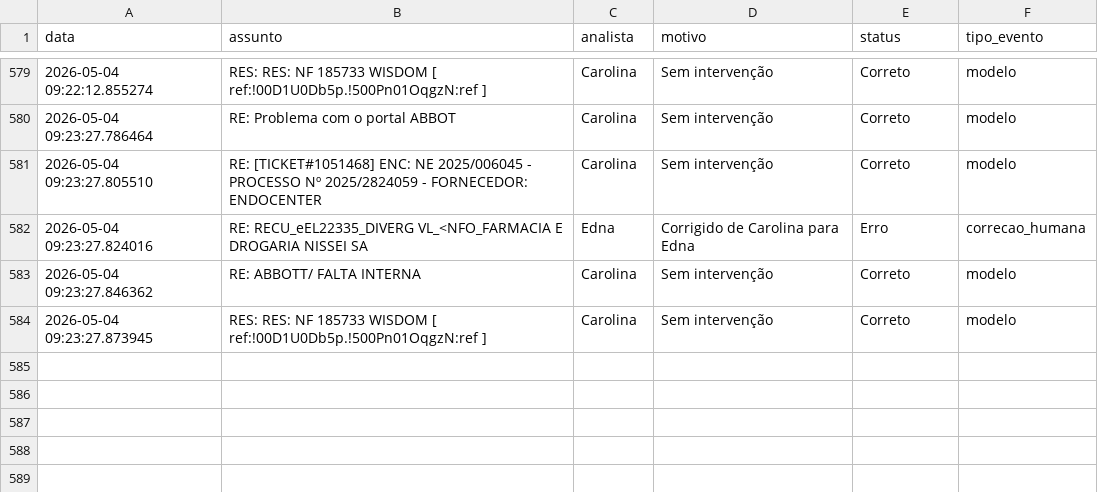
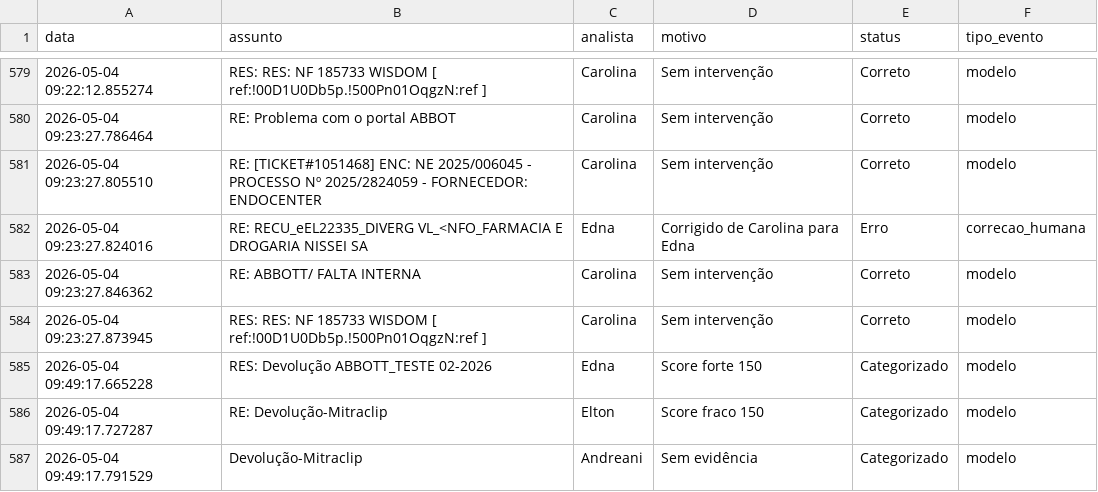
Before and after one commit to LeozeraOwned/dashboard-emails, a CSV file: log_emails.csv, drawn as a sheet; only a part is shown, gaps mark what is left out.

Commit message:
Atualização automática log_emails.csv

```diff
--- a/log_emails.csv
+++ b/log_emails.csv
@@ -584 +584,4 @@ data;assunto;analista;motivo;status;tipo_evento
 2026-05-04 09:23:27.873945;RES: RES: NF 185733 WISDOM    [ ref:!00D1U0Db5p.!500Pn01OqgzN:ref ];Carolina;Sem intervenção;Correto;modelo
+2026-05-04 09:49:17.665228;RES: Devolução ABBOTT_TESTE 02-2026;Edna;Score forte 150;Categorizado;modelo
+2026-05-04 09:49:17.727287;RE:    Devolução-Mitraclip;Elton;Score fraco 150;Categorizado;modelo
+2026-05-04 09:49:17.791529;   Devolução-Mitraclip;Andreani;Sem evidência;Categorizado;modelo
```
